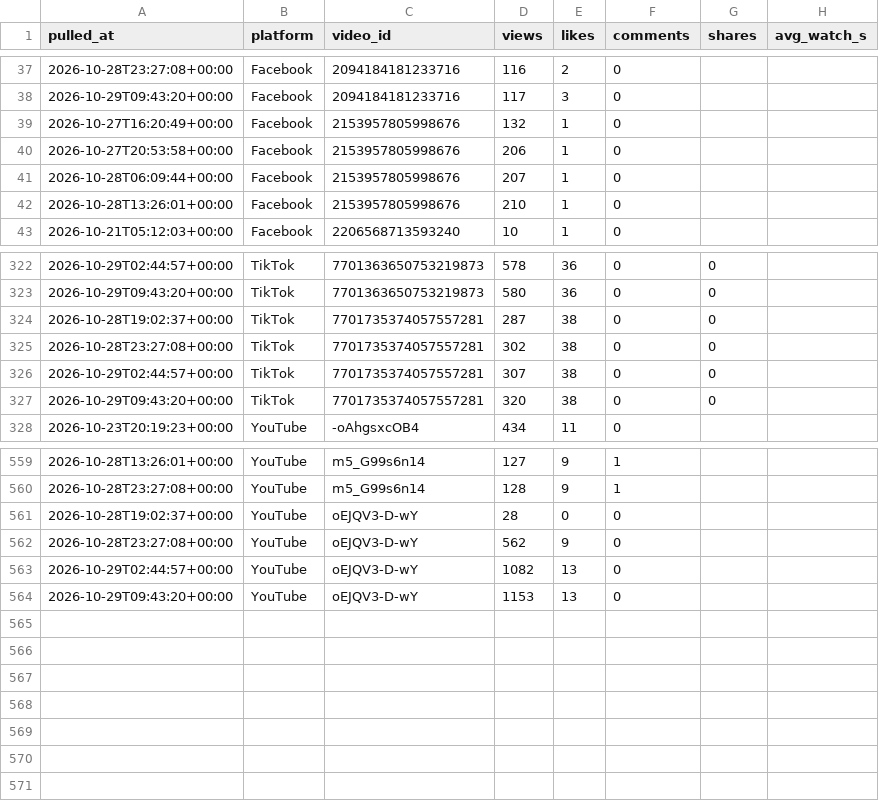
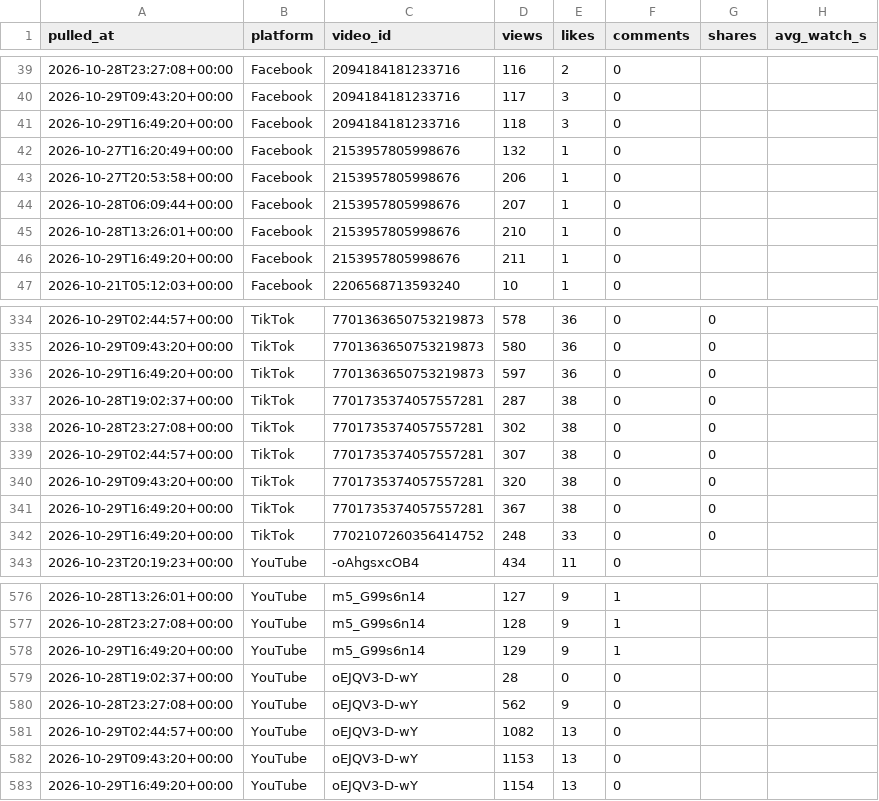
Before and after one commit to Akshay-ALLAM/mapfacto-studio, a CSV file: data/stats.csv, drawn as a sheet; only a part is shown, gaps mark what is left out; the diff covers the shown part only.

```diff
--- a/data/stats.csv
+++ b/data/stats.csv
@@ -38,2 +40,3 @@ pulled_at,platform,video_id,views,likes,comments,shares,avg_watch_s
 2026-10-29T09:43:20+00:00,Facebook,2094184181233716,117,3,0,,
+2026-10-29T16:49:20+00:00,Facebook,2094184181233716,118,3,0,,
 2026-10-27T16:20:49+00:00,Facebook,2153957805998676,132,1,0,,
@@ -42,2 +45,3 @@ pulled_at,platform,video_id,views,likes,comments,shares,avg_watch_s
 2026-10-28T13:26:01+00:00,Facebook,2153957805998676,210,1,0,,
+2026-10-29T16:49:20+00:00,Facebook,2153957805998676,211,1,0,,
 2026-10-21T05:12:03+00:00,Facebook,2206568713593240,10,1,0,,
@@ -323,2 +335,3 @@ pulled_at,platform,video_id,views,likes,comments,shares,avg_watch_s
 2026-10-29T09:43:20+00:00,TikTok,7701363650753219873,580,36,0,0,
+2026-10-29T16:49:20+00:00,TikTok,7701363650753219873,597,36,0,0,
 2026-10-28T19:02:37+00:00,TikTok,7701735374057557281,287,38,0,0,
@@ -327,2 +340,4 @@ pulled_at,platform,video_id,views,likes,comments,shares,avg_watch_s
 2026-10-29T09:43:20+00:00,TikTok,7701735374057557281,320,38,0,0,
+2026-10-29T16:49:20+00:00,TikTok,7701735374057557281,367,38,0,0,
+2026-10-29T16:49:20+00:00,TikTok,7702107260356414752,248,33,0,0,
 2026-10-23T20:19:23+00:00,YouTube,-oAhgsxcOB4,434,11,0,,
@@ -560,2 +577,3 @@ pulled_at,platform,video_id,views,likes,comments,shares,avg_watch_s
 2026-10-28T23:27:08+00:00,YouTube,m5_G99s6n14,128,9,1,,
+2026-10-29T16:49:20+00:00,YouTube,m5_G99s6n14,129,9,1,,
 2026-10-28T19:02:37+00:00,YouTube,oEJQV3-D-wY,28,0,0,,
@@ -564 +582,2 @@ pulled_at,platform,video_id,views,likes,comments,shares,avg_watch_s
 2026-10-29T09:43:20+00:00,YouTube,oEJQV3-D-wY,1153,13,0,,
+2026-10-29T16:49:20+00:00,YouTube,oEJQV3-D-wY,1154,13,0,,
```
Also changed, not shown: 12 added rows elsewhere in this file, data/followers.csv, data/pulls.csv, 2 other files.
